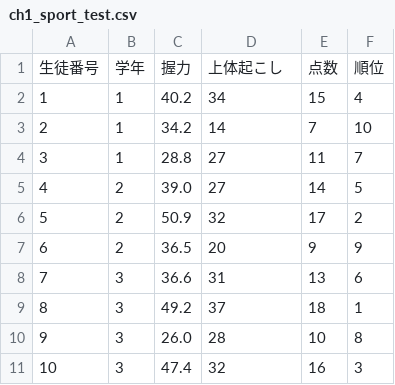
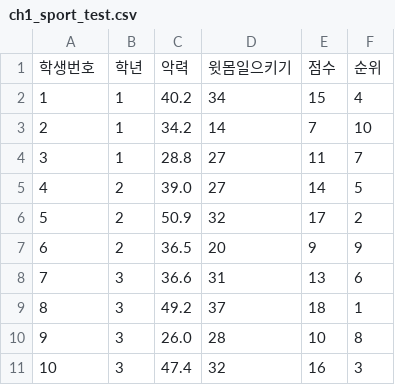
Before and after one commit to Neo9ri/python_stat, a CSV file: data/ch1_sport_test.csv, drawn as a sheet; removed rows and columns are numbered as before the commit, all else as after; the diff names each change by its address in the sheet, - before the commit and + after, or states it on an @@ line.

```diff
--- a/data/ch1_sport_test.csv
+++ b/data/ch1_sport_test.csv
-row 1: 生徒番号 | 学年 | 握力 | 上体起こし | 点数 | 順位
+row 1: 학생번호 | 학년 | 악력 | 윗몸일으키기 | 점수 | 순위
```
Also changed, not shown: data/ch10_enquete.csv, data/ch11_ad.csv, 31 other files.
